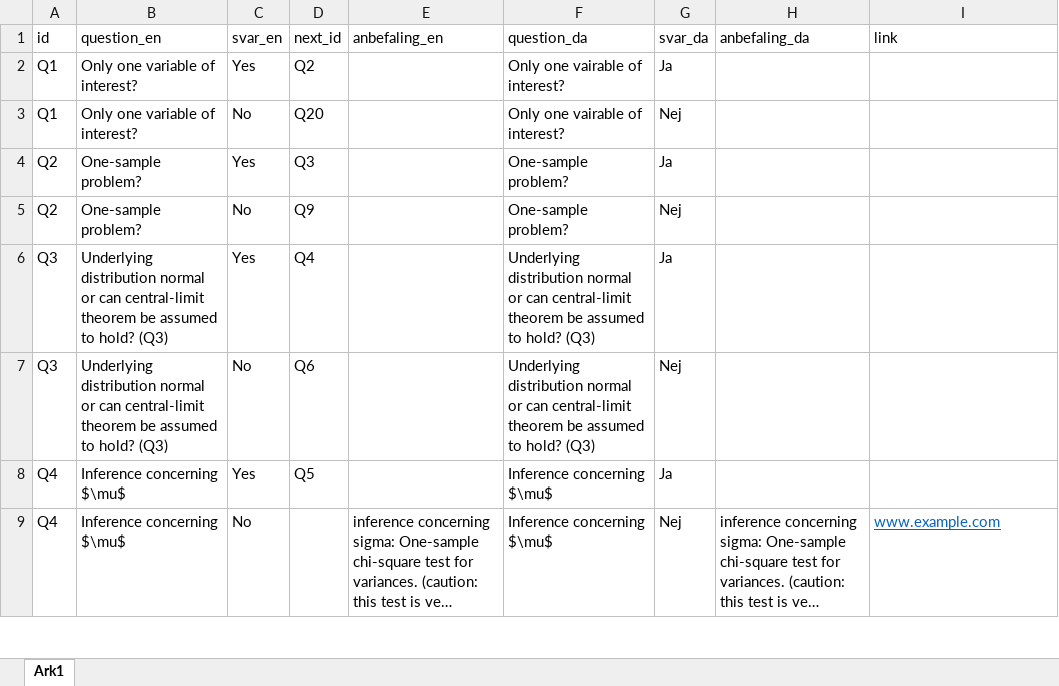
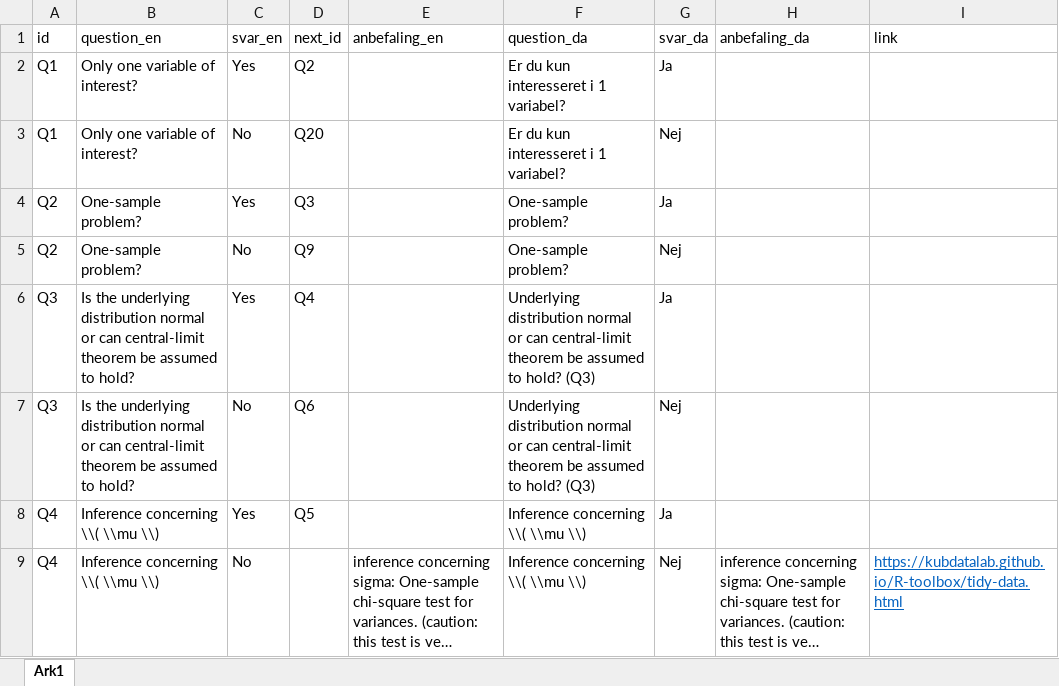
Before and after one commit to chrbknudsen/shiny, an Excel workbook: statChoser/data.xlsx, sheet Ark1, drawn as a sheet; only a part is shown; long unchanged cells end in …; values as stored, in another font and other column widths than the file's, no borders; the diff covers the shown part only; the diff names each change by its address in the sheet, - before the commit and + after, or states it on an @@ line.

```diff
--- a/statChoser/data.xlsx (sheet Ark1)
+++ b/statChoser/data.xlsx (sheet Ark1)
-F2:F3 (question_da): Only one vairable of interest?
+F2:F3 (question_da): Er du kun interesseret i 1 variabel?
-B6:B7 (question_en): Underlying distribution normal or can central-limit theorem be assumed to hold? (Q3)
+B6:B7 (question_en): Is the underlying distribution normal or can central-limit theorem be assumed to hold?
-B8:B9 (question_en): Inference concerning $\mu$
+B8:B9 (question_en): Inference concerning \\( \\mu \\)
-F8:F9 (question_da): Inference concerning $\mu$
+F8:F9 (question_da): Inference concerning \\( \\mu \\)
-I9 (link): www.example.com
+I9 (link): https://kubdatalab.github.io/R-toolbox/tidy-data.html
```
Also changed, not shown: 58 edited cells elsewhere in this sheet, 4 other files.
